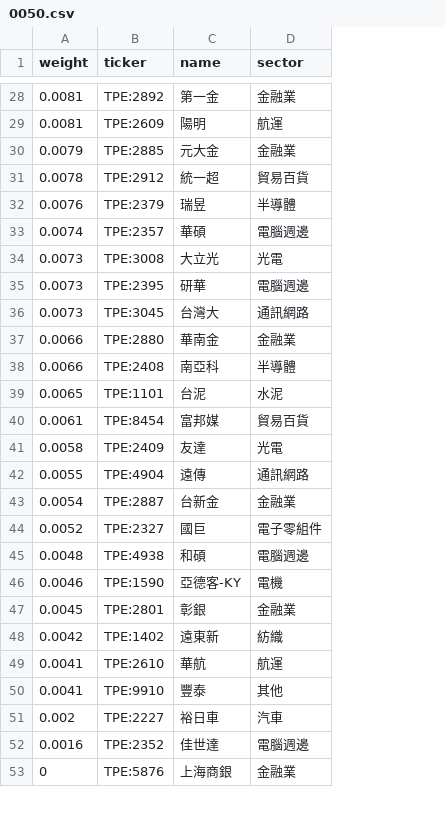
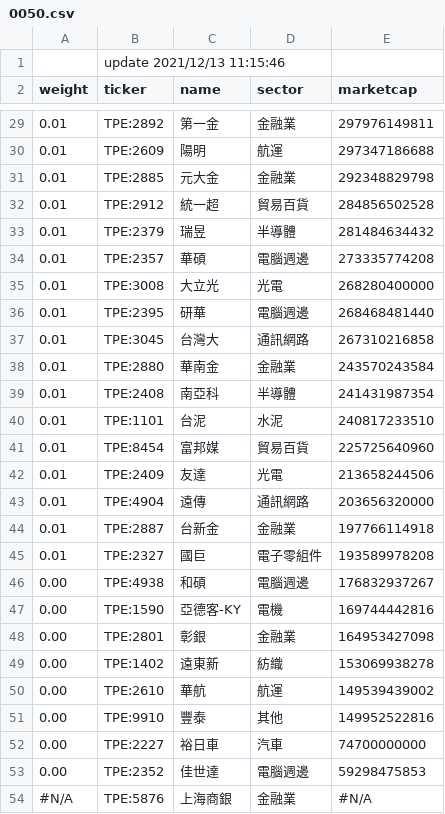
Before and after one commit to yenyu/csv, a CSV file: 0050.csv, drawn as a sheet; only a part is shown, gaps mark what is left out; addresses are those after the commit; the diff covers the shown part only; the diff names each change by its address in the sheet, - before the commit and + after, or states it on an @@ line.

```diff
--- a/0050.csv
+++ b/0050.csv
+column E (marketcap), rows 29-54: 297976149811 | 297347186688 | 292348829798 | 284856502528 | 281484634432 | 273335774208 | 268280400000 | 268468481440 | 267310216858 | 243570243584 | 241431987354 | 240817233510 | 225725640960 | 213658244506 | 203656320000 | 197766114918 | 193589978208 | 176832937267 | 169744442816 | 164953427098 | 153069938278 | 149539439002 | 149952522816 | 74700000000 | 59298475853 | #N/A
+row 1:  | update 2021/12/13 11:15:46
-A29:A30 (weight): 0.0081
+A29:A30 (weight): 0.01
-A31 (weight): 0.0079
+A31 (weight): 0.01
-A32 (weight): 0.0078
+A32 (weight): 0.01
-A33 (weight): 0.0076
+A33 (weight): 0.01
-A34 (weight): 0.0074
+A34 (weight): 0.01
-A35:A37 (weight): 0.0073
+A35:A37 (weight): 0.01
-A38:A39 (weight): 0.0066
+A38:A39 (weight): 0.01
-A40 (weight): 0.0065
+A40 (weight): 0.01
-A41 (weight): 0.0061
+A41 (weight): 0.01
-A42 (weight): 0.0058
+A42 (weight): 0.01
-A43 (weight): 0.0055
+A43 (weight): 0.01
-A44 (weight): 0.0054
+A44 (weight): 0.01
-A45 (weight): 0.0052
+A45 (weight): 0.01
-A46 (weight): 0.0048
+A46 (weight): 0.00
-A47 (weight): 0.0046
+A47 (weight): 0.00
-A48 (weight): 0.0045
+A48 (weight): 0.00
-A49 (weight): 0.0042
+A49 (weight): 0.00
-A50:A51 (weight): 0.0041
+A50:A51 (weight): 0.00
-A52 (weight): 0.002
+A52 (weight): 0.00
-A53 (weight): 0.0016
+A53 (weight): 0.00
-A54 (weight): 0
+A54 (weight): #N/A
```
Also changed, not shown: 26 edited cells elsewhere in this file.
